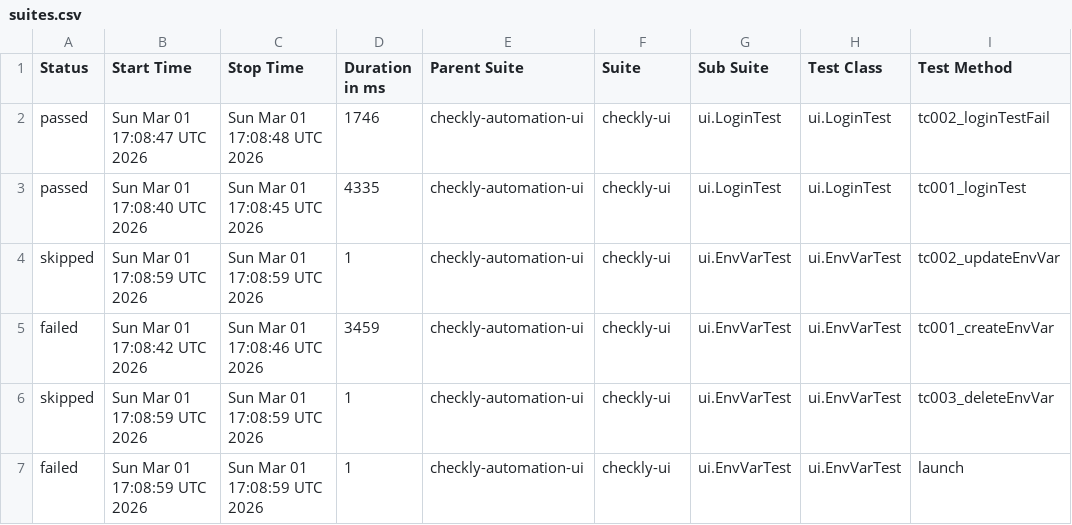
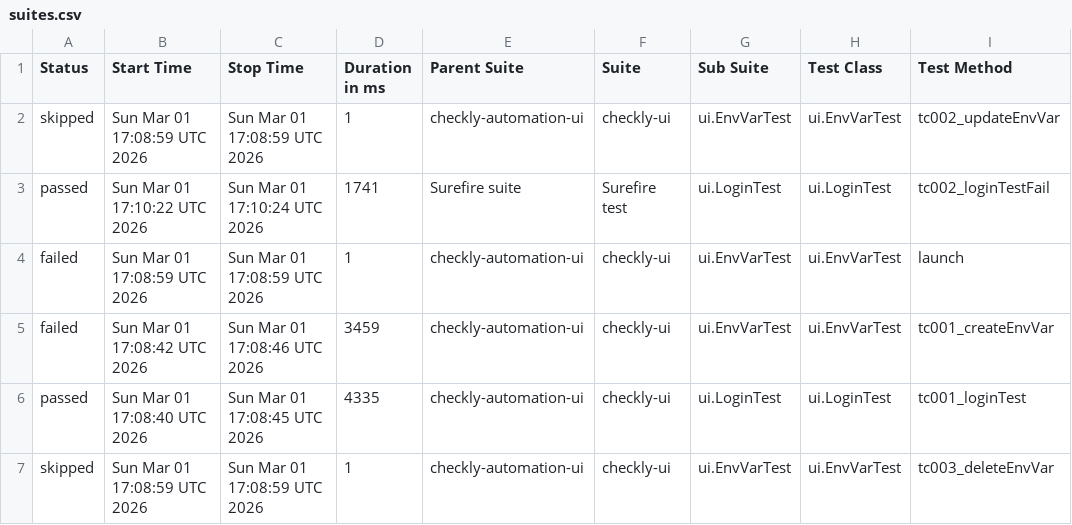
Before and after one commit to gokulsam07/checkly, a CSV file: ui/data/suites.csv, drawn as a sheet; only a part is shown; addresses are those after the commit; the diff names each change by its address in the sheet, - before the commit and + after, or states it on an @@ line.

```diff
--- a/ui/data/suites.csv
+++ b/ui/data/suites.csv
@@ row 4 moved to row 2: skipped @@
-B3 (Start Time): Sun Mar 01 17:08:47 UTC 2026
+B3 (Start Time): Sun Mar 01 17:10:22 UTC 2026
-C3 (Stop Time): Sun Mar 01 17:08:48 UTC 2026
+C3 (Stop Time): Sun Mar 01 17:10:24 UTC 2026
-D3 (Duration in ms): 1746
+D3 (Duration in ms): 1741
-E3 (Parent Suite): checkly-automation-ui
+E3 (Parent Suite): Surefire suite
-F3 (Suite): checkly-ui
+F3 (Suite): Surefire test
@@ row 7 moved to row 4: failed @@
```
Also changed, not shown: 33 other files.
